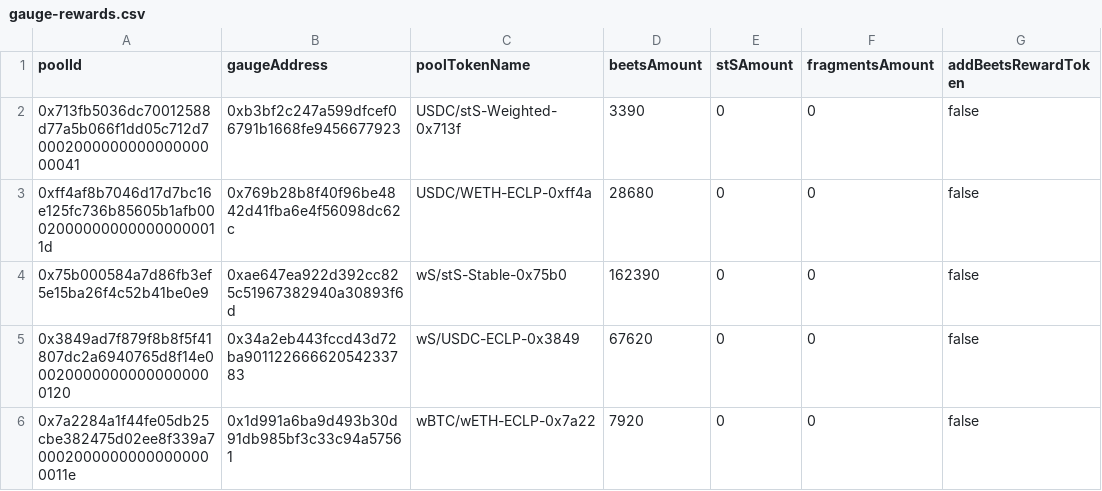
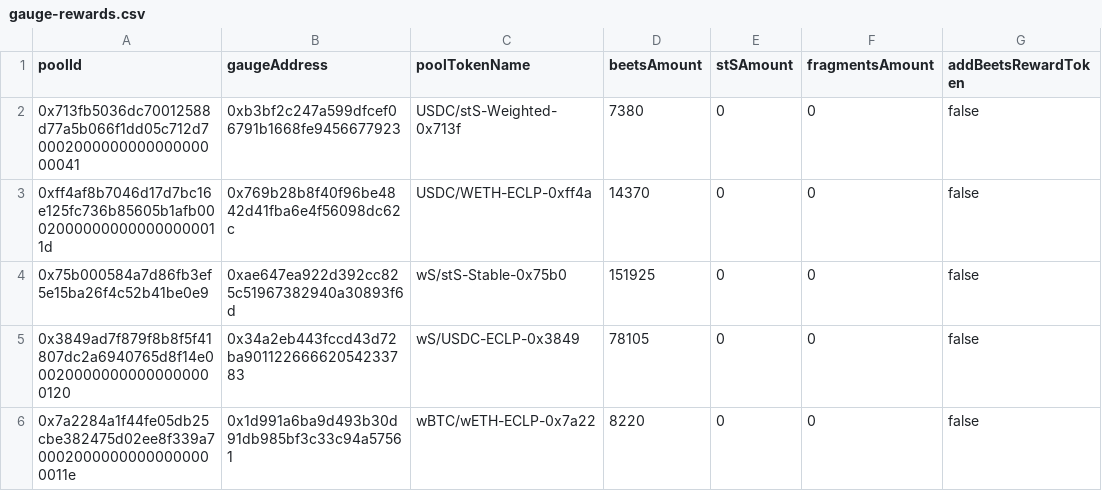
Before and after one commit to beethovenxfi/ops-automation, a CSV file: src/gaugeAutomation/review-data/gauge-rewards.csv, drawn as a sheet; only a part is shown; the diff names each change by its address in the sheet, - before the commit and + after, or states it on an @@ line.

```diff
--- a/src/gaugeAutomation/review-data/gauge-rewards.csv
+++ b/src/gaugeAutomation/review-data/gauge-rewards.csv
-D2 (beetsAmount): 3390
+D2 (beetsAmount): 7380
-D3 (beetsAmount): 28680
+D3 (beetsAmount): 14370
-D4 (beetsAmount): 162390
+D4 (beetsAmount): 151925
-D5 (beetsAmount): 67620
+D5 (beetsAmount): 78105
-D6 (beetsAmount): 7920
+D6 (beetsAmount): 8220
```
Also changed, not shown: 1 other file.
